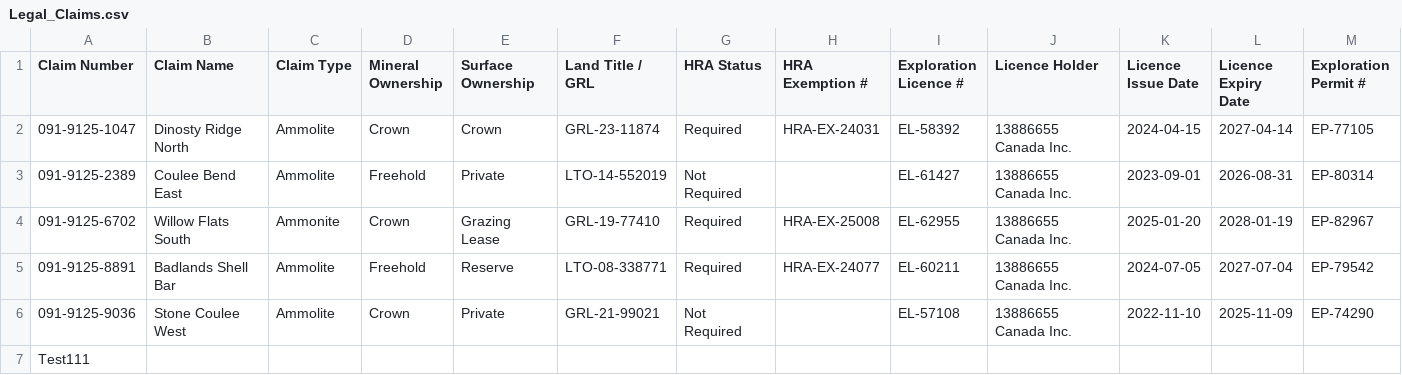
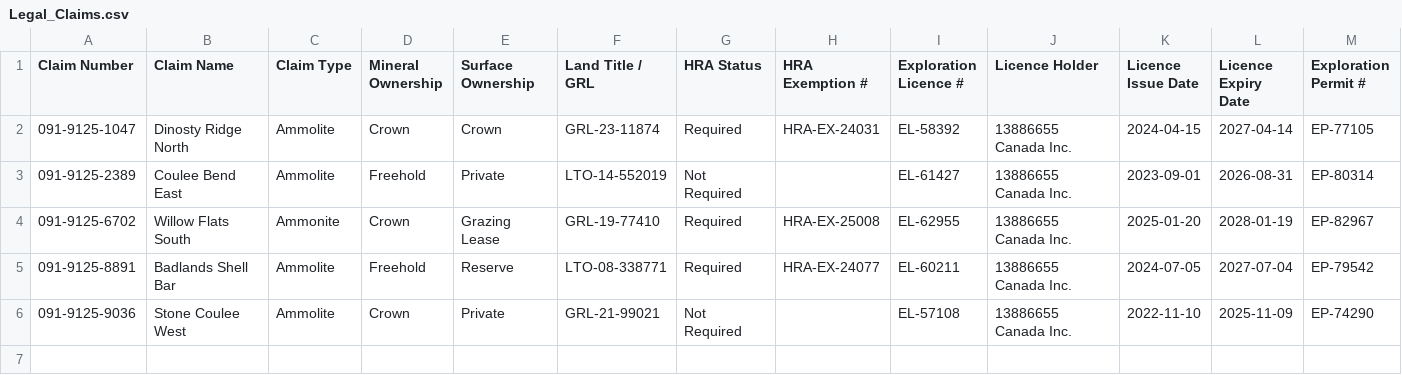
Before and after one commit to reymart-web/MIS491_Dataset, a CSV file: Legal_Claims.csv, drawn as a sheet; only a part is shown; rows hold the shown columns only; the diff names each change by its address in the sheet, - before the commit and + after, or states it on an @@ line.

Commit message:
Delete rows Legal_Claims.csv from Streamlit dashboard

```diff
--- a/Legal_Claims.csv
+++ b/Legal_Claims.csv
-row 7: Test111
```
